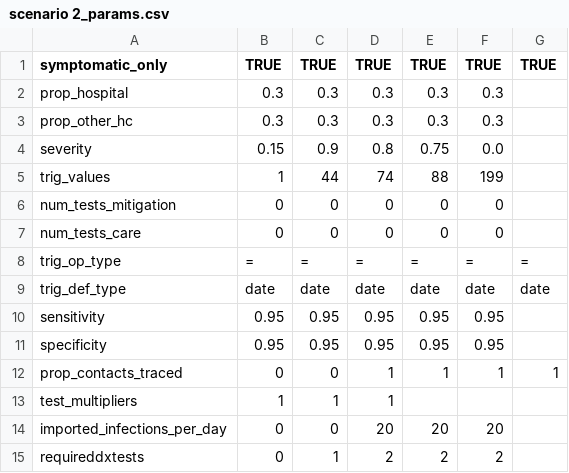
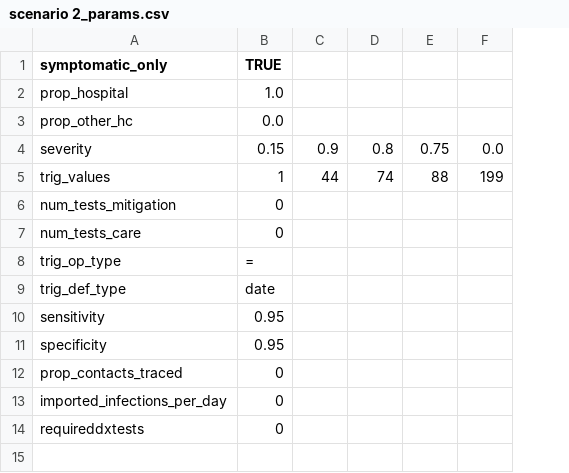
Before and after one commit to BlueBrain/covid-19-find, a CSV file: api/covid19find/simulation/scenario 2_params.csv, drawn as a sheet; removed rows and columns are numbered as before the commit, all else as after; the diff names each change by its address in the sheet, - before the commit and + after, or states it on an @@ line.

```diff
--- a/api/covid19find/simulation/scenario 2_params.csv
+++ b/api/covid19find/simulation/scenario 2_params.csv
-column G (TRUE), rows 8-12: = | date |  |  | 1
-C1: TRUE
+C1: (empty)
-D1: TRUE
+D1: (empty)
-E1: TRUE
+E1: (empty)
-F1: TRUE
+F1: (empty)
-B2 (TRUE): 0.3
+B2 (TRUE): 1.0
-C2:C3: 0.3
+C2:C3: (empty)
-D2:D3: 0.3
+D2:D3: (empty)
-E2:E3: 0.3
+E2:E3: (empty)
-F2:F3: 0.3
+F2:F3: (empty)
-B3 (TRUE): 0.3
+B3 (TRUE): 0.0
-C6:C7: 0
+C6:C7: (empty)
-D6:D7: 0
+D6:D7: (empty)
-E6:E7: 0
+E6:E7: (empty)
-F6:F7: 0
+F6:F7: (empty)
-C8: =
+C8: (empty)
-D8: =
+D8: (empty)
-E8: =
+E8: (empty)
-F8: =
+F8: (empty)
-C9: date
+C9: (empty)
-D9: date
+D9: (empty)
-E9: date
+E9: (empty)
-F9: date
+F9: (empty)
-C10:C11: 0.95
+C10:C11: (empty)
-D10:D11: 0.95
+D10:D11: (empty)
-E10:E11: 0.95
+E10:E11: (empty)
-F10:F11: 0.95
+F10:F11: (empty)
-C12: 0
+C12: (empty)
-D12: 1
+D12: (empty)
-E12: 1
+E12: (empty)
-F12: 1
+F12: (empty)
-row 13: test_multipliers | 1 | 1 | 1
-C13: 0
+C13: (empty)
-D13: 20
+D13: (empty)
-E13: 20
+E13: (empty)
-F13: 20
+F13: (empty)
-C14: 1
+C14: (empty)
-D14: 2
+D14: (empty)
-E14: 2
+E14: (empty)
-F14: 2
+F14: (empty)
```
Also changed, not shown: api/covid19find/simulation/Switzerland.csv, api/covid19find/simulation/scenario 0_params.csv, 10 other files.
